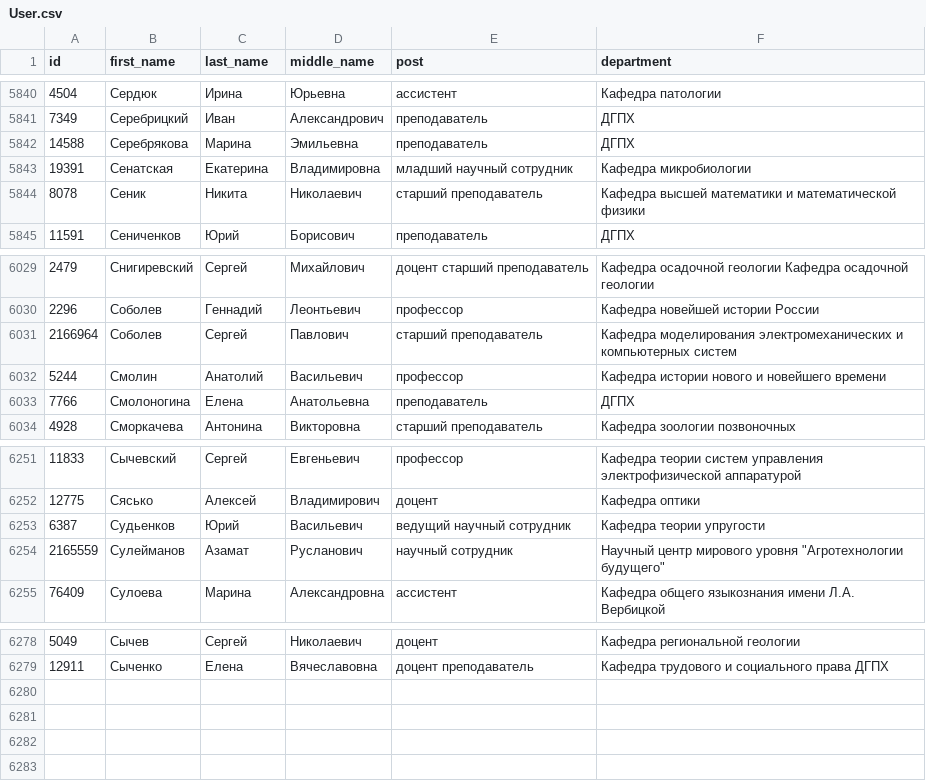
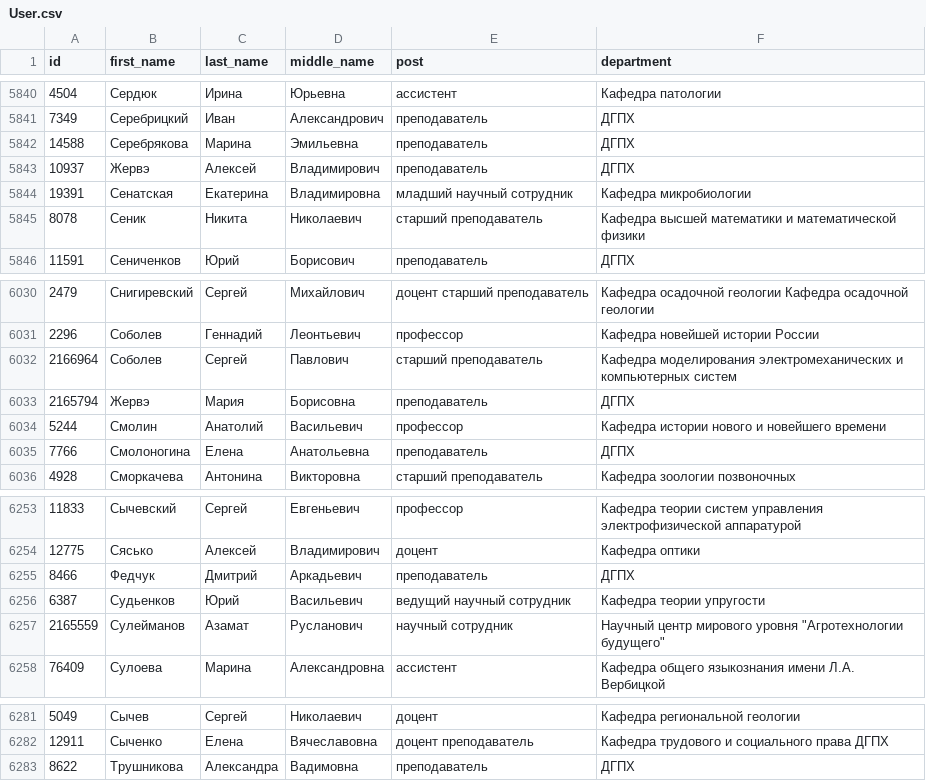
Before and after one commit to MinyazevR/timetable, a CSV file: CSV/User.csv, drawn as a sheet; only a part is shown, gaps mark what is left out; the diff names each change by its address in the sheet, - before the commit and + after, or states it on an @@ line.

Commit message:
Change tables

```diff
--- a/CSV/User.csv
+++ b/CSV/User.csv
+row 5843: 10937 | Жервэ | Алексей | Владимирович | преподаватель | ДГПХ
+row 6033: 2165794 | Жервэ | Мария | Борисовна | преподаватель | ДГПХ
+row 6255: 8466 | Федчук | Дмитрий | Аркадьевич | преподаватель | ДГПХ
+row 6283: 8622 | Трушникова | Александра | Вадимовна | преподаватель | ДГПХ
```
